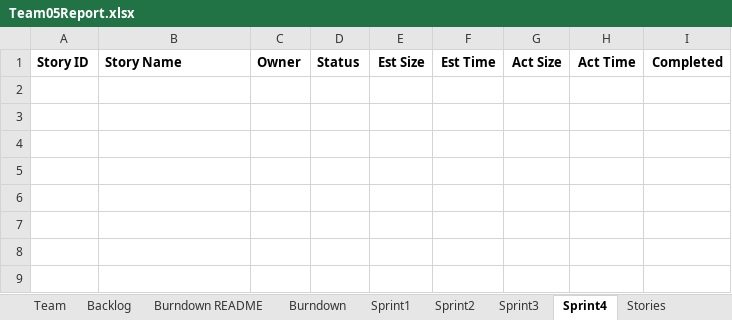
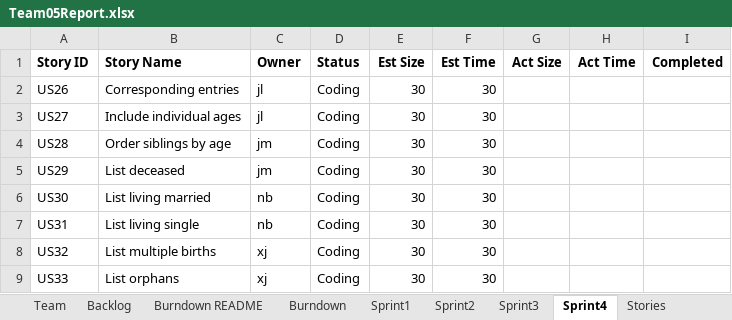
Before and after one commit to XinJin24/CS555_team5, an Excel workbook: Team05Report.xlsx, sheet Sprint4, drawn as a sheet; values as stored, in another font and other column widths than the file's, no borders; the diff names each change by its address in the sheet, - before the commit and + after, or states it on an @@ line.

```diff
--- a/Team05Report.xlsx (sheet Sprint4)
+++ b/Team05Report.xlsx (sheet Sprint4)
+row 2: US26 | Corresponding entries | jl | Coding | 30 | 30
+row 3: US27 | Include individual ages | jl | Coding | 30 | 30
+row 4: US28 | Order siblings by age | jm | Coding | 30 | 30
+row 5: US29 | List deceased | jm | Coding | 30 | 30
+row 6: US30 | List living married | nb | Coding | 30 | 30
+row 7: US31 | List living single | nb | Coding | 30 | 30
+row 8: US32 | List multiple births | xj | Coding | 30 | 30
+row 9: US33 | List orphans | xj | Coding | 30 | 30
```
Also changed, not shown: sheet Sprint3, sheet Backlog, sheet Sprint1, sheet Burndown, charts or pictures, 2 other files.
